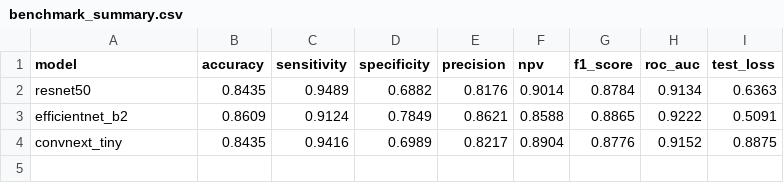
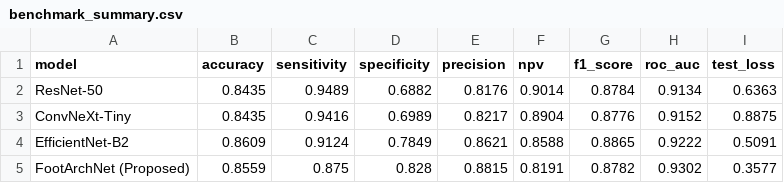
Before and after one commit to tahsinsoyak/flatfoot_classifier, a CSV file: experiments/benchmark_summary.csv, drawn as a sheet.

Commit message:
Incorporate FootArchNet results, benchmark comparisons, and updated archive paper PDFs

```diff
--- a/experiments/benchmark_summary.csv
+++ b/experiments/benchmark_summary.csv
@@ -1,4 +1,5 @@
 model,accuracy,sensitivity,specificity,precision,npv,f1_score,roc_auc,test_loss
-resnet50,0.8435,0.9489,0.6882,0.8176,0.9014,0.8784,0.9134,0.6363
-efficientnet_b2,0.8609,0.9124,0.7849,0.8621,0.8588,0.8865,0.9222,0.5091
-convnext_tiny,0.8435,0.9416,0.6989,0.8217,0.8904,0.8776,0.9152,0.8875
+ResNet-50,0.8435,0.9489,0.6882,0.8176,0.9014,0.8784,0.9134,0.6363
+ConvNeXt-Tiny,0.8435,0.9416,0.6989,0.8217,0.8904,0.8776,0.9152,0.8875
+EfficientNet-B2,0.8609,0.9124,0.7849,0.8621,0.8588,0.8865,0.9222,0.5091
+FootArchNet (Proposed),0.8559,0.875,0.828,0.8815,0.8191,0.8782,0.9302,0.3577
```
Also changed, not shown: 11 other files.
